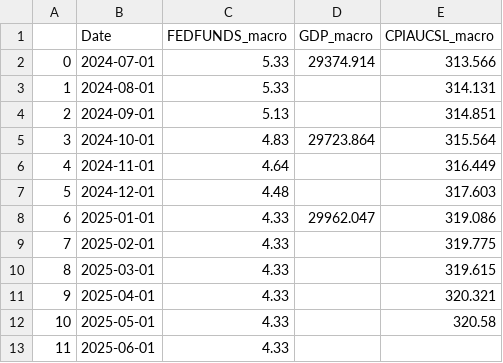
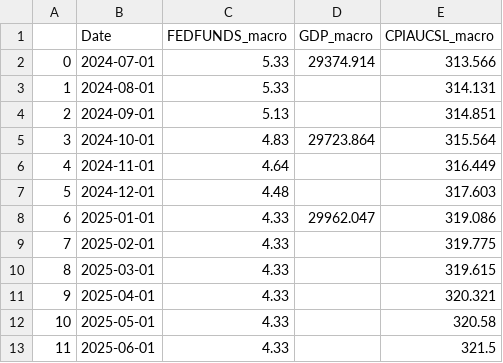
Before and after one commit to tunbin2697/AI-powered-stock-analytics, a CSV file: src/data/raw/fred_raw_data.csv, drawn as a sheet.

```diff
--- a/src/data/raw/fred_raw_data.csv
+++ b/src/data/raw/fred_raw_data.csv
@@ -12,2 +12,2 @@
 10,2025-05-01,4.33,,320.58
-11,2025-06-01,4.33,,
+11,2025-06-01,4.33,,321.5
```
Also changed, not shown: src/data/raw/news_raw_data.csv, src/data/raw/yf_raw_data.csv, 4 other files.
